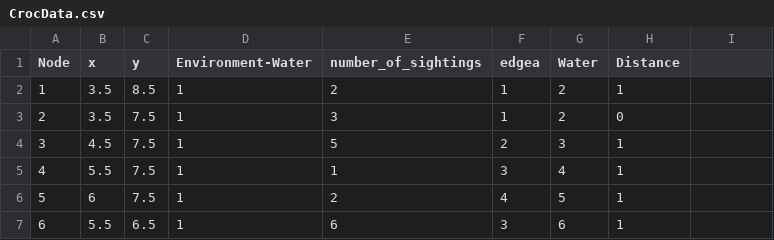
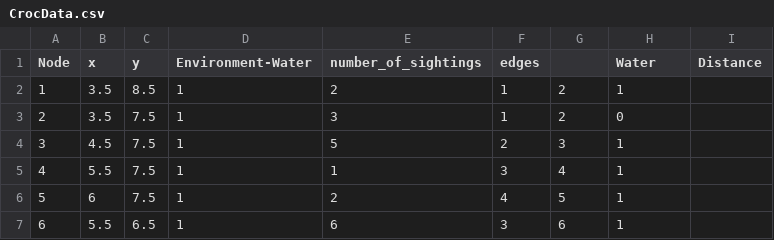
Before and after one commit to Romeao/crocassignment, a CSV file: CrocData.csv, drawn as a sheet; only a part is shown; the diff names each change by its address in the sheet, - before the commit and + after, or states it on an @@ line.

Commit message:
Update CrocData.csv
Fixed incorrect columns

```diff
--- a/CrocData.csv
+++ b/CrocData.csv
-F1: edgea
+F1: edges
-G1: Water
+G1: (empty)
-H1: Distance
+H1: Water
-I1: (empty)
+I1: Distance
```
